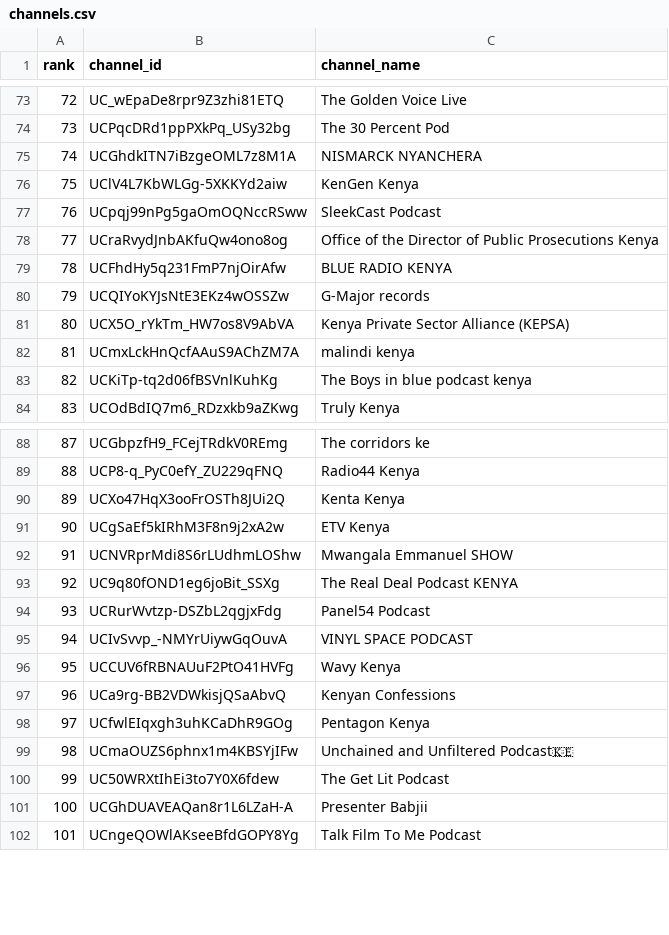
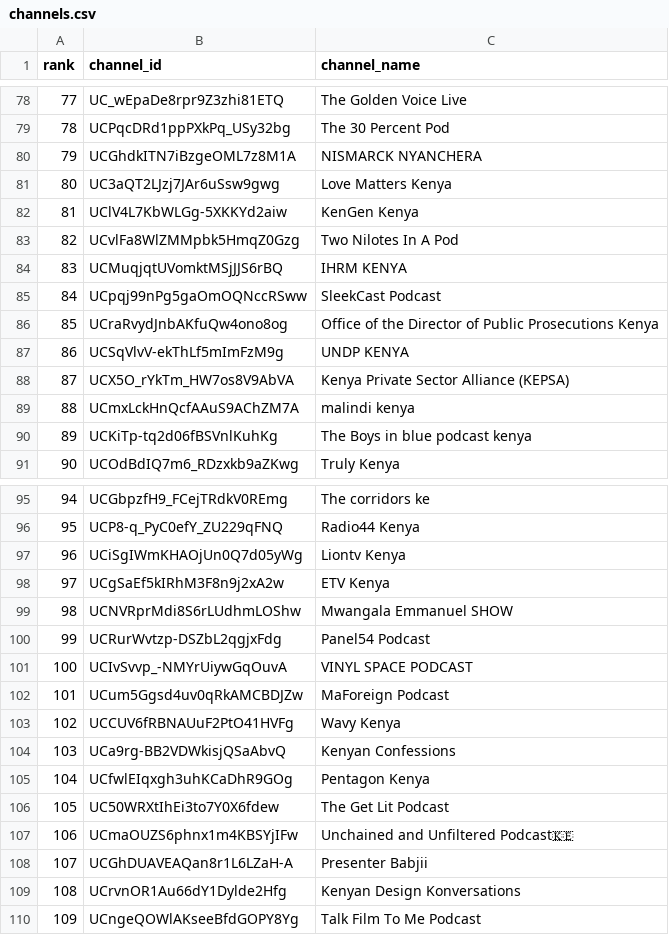
Before and after one commit to stmonitoring2/ke-top500, a CSV file: channels.csv, drawn as a sheet; only a part is shown, gaps mark what is left out; removed rows and columns are numbered as before the commit, all else as after; the diff covers the shown part only; the diff names each change by its address in the sheet, - before the commit and + after, or states it on an @@ line.

```diff
--- a/channels.csv
+++ b/channels.csv
@@ column A (rank) renumbered from row 4 down @@
+row 81: 80 | UC3aQT2LJzj7JAr6uSsw9gwg | Love Matters Kenya
+row 83: 82 | UCvlFa8WlZMMpbk5HmqZ0Gzg | Two Nilotes In A Pod
+row 84: 83 | UCMuqjqtUVomktMSjJJS6rBQ | IHRM KENYA
-row 79: 78 | UCFhdHy5q231FmP7njOirAfw | BLUE RADIO KENYA
-row 80: 79 | UCQIYoKYJsNtE3EKz4wOSSZw | G-Major records
+row 87: 86 | UCSqVlvV-ekThLf5mImFzM9g | UNDP KENYA
-row 90: 89 | UCXo47HqX3ooFrOSTh8JUi2Q | Kenta Kenya
+row 97: 96 | UCiSgIWmKHAOjUn0Q7d05yWg | Liontv Kenya
-row 93: 92 | UC9q80fOND1eg6joBit_SSXg | The Real Deal Podcast KENYA
+row 102: 101 | UCum5Ggsd4uv0qRkAMCBDJZw | MaForeign Podcast
@@ row 100 moved to row 106: 105 @@
+row 109: 108 | UCrvnOR1Au66dY1Dylde2Hfg | Kenyan Design Konversations
```
Also changed, not shown: 19 added rows, 17 removed rows and 4 moved rows elsewhere in this file, public/top500_ranked.csv, 1 other file.
